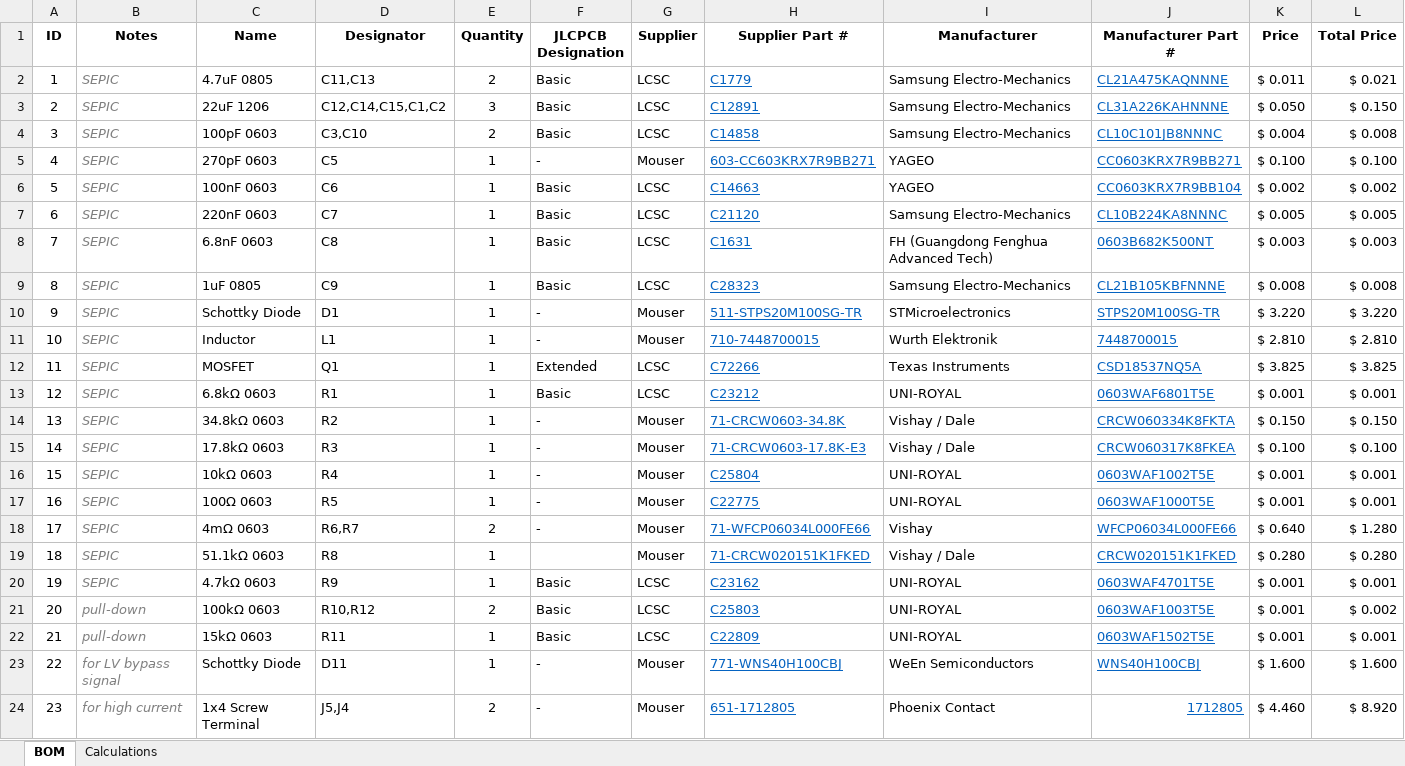
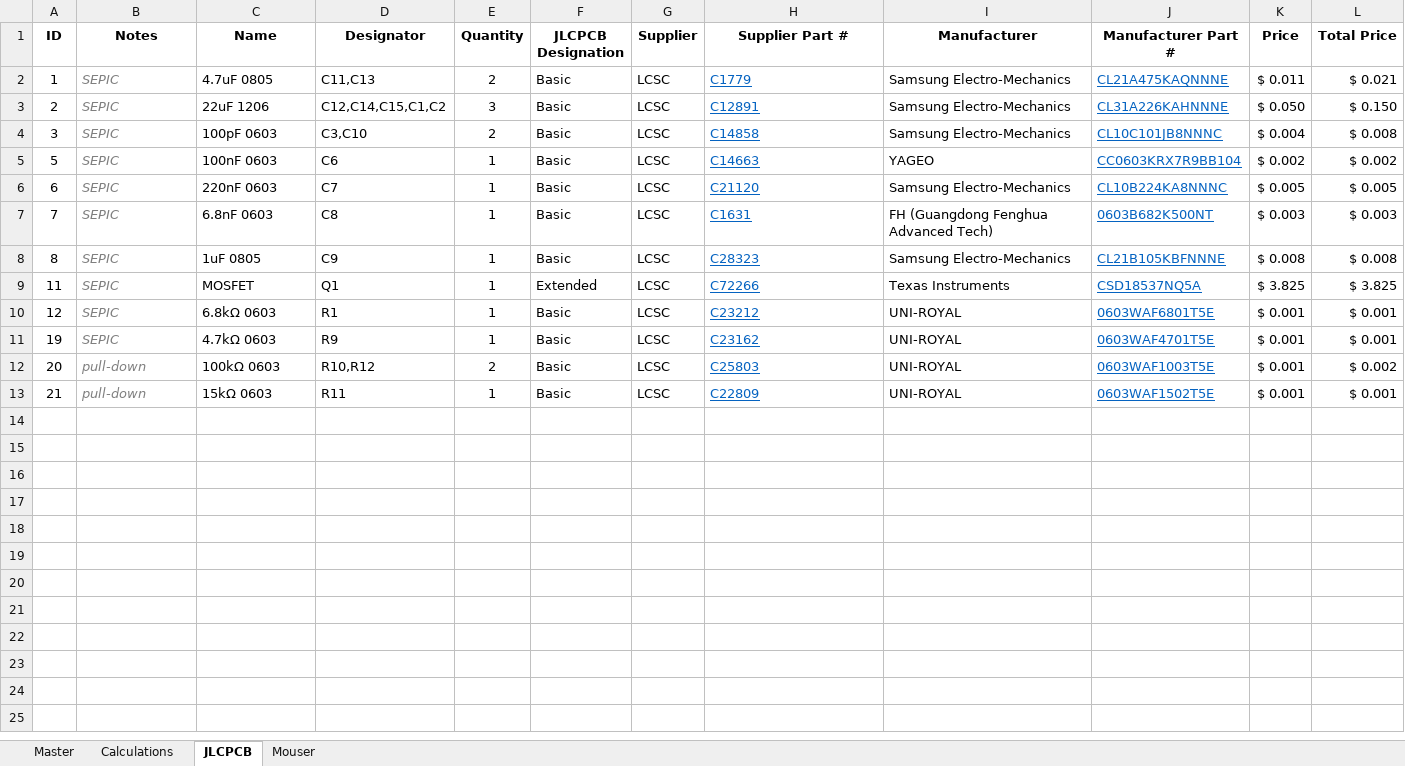
Before and after one commit to LonghornRacingElectric/MainSwitchEnclosure_2023, an Excel workbook: Master Switch Enclosure Board/BOM/MasterSwitchEnclosureBoard_BOM.xlsx, sheet JLCPCB, drawn as a sheet; values as stored, in another font and other column widths than the file's, no borders; table styles not drawn; the diff names each change by its address in the sheet, - before the commit and + after, or states it on an @@ line.

Commit message:
bom sheets

```diff
--- a/Master Switch Enclosure Board/BOM/MasterSwitchEnclosureBoard_BOM.xlsx (sheet JLCPCB)
+++ b/Master Switch Enclosure Board/BOM/MasterSwitchEnclosureBoard_BOM.xlsx (sheet JLCPCB)
-sheet tab: BOM
+sheet tab: JLCPCB
+sheet tab: Master
+sheet tab: Mouser
@@ sheet tab order changed: Master | Calculations | JLCPCB | Mouser @@
-row 5: 4 | SEPIC | 270pF 0603 | C5 | 1 | - | Mouser | 603-CC603KRX7R9BB271 | YAGEO | CC0603KRX7R9BB271 | $ 0.100 | $ 0.100
-row 10: 9 | SEPIC | Schottky Diode | D1 | 1 | - | Mouser | 511-STPS20M100SG-TR | STMicroelectronics | STPS20M100SG-TR | $ 3.220 | $ 3.220
-row 11: 10 | SEPIC | Inductor | L1 | 1 | - | Mouser | 710-7448700015 | Wurth Elektronik | 7448700015 | $ 2.810 | $ 2.810
-row 14: 13 | SEPIC | 34.8kΩ 0603 | R2 | 1 | - | Mouser | 71-CRCW0603-34.8K | Vishay / Dale | CRCW060334K8FKTA | $ 0.150 | $ 0.150
-row 15: 14 | SEPIC | 17.8kΩ 0603 | R3 | 1 | - | Mouser | 71-CRCW0603-17.8K-E3 | Vishay / Dale | CRCW060317K8FKEA | $ 0.100 | $ 0.100
-row 16: 15 | SEPIC | 10kΩ 0603 | R4 | 1 | - | Mouser | C25804 | UNI-ROYAL | 0603WAF1002T5E | $ 0.001 | $ 0.001
-row 17: 16 | SEPIC | 100Ω 0603 | R5 | 1 | - | Mouser | C22775 | UNI-ROYAL | 0603WAF1000T5E | $ 0.001 | $ 0.001
-row 18: 17 | SEPIC | 4mΩ 0603 | R6,R7 | 2 | - | Mouser | 71-WFCP06034L000FE66 | Vishay | WFCP06034L000FE66 | $ 0.640 | $ 1.280
-row 19: 18 | SEPIC | 51.1kΩ 0603 | R8 | 1 |  | Mouser | 71-CRCW020151K1FKED | Vishay / Dale | CRCW020151K1FKED | $ 0.280 | $ 0.280
-row 23: 22 | for LV bypass signal | Schottky Diode | D11 | 1 | - | Mouser | 771-WNS40H100CBJ | WeEn Semiconductors | WNS40H100CBJ | $ 1.600 | $ 1.600
-row 24: 23 | for high current | 1x4 Screw Terminal | J5,J4 | 2 | - | Mouser | 651-1712805 | Phoenix Contact | 1712805 | $ 4.460 | $ 8.920
```
Also changed, not shown: sheet Calculations, formulas that keep their value, 1 other file.
